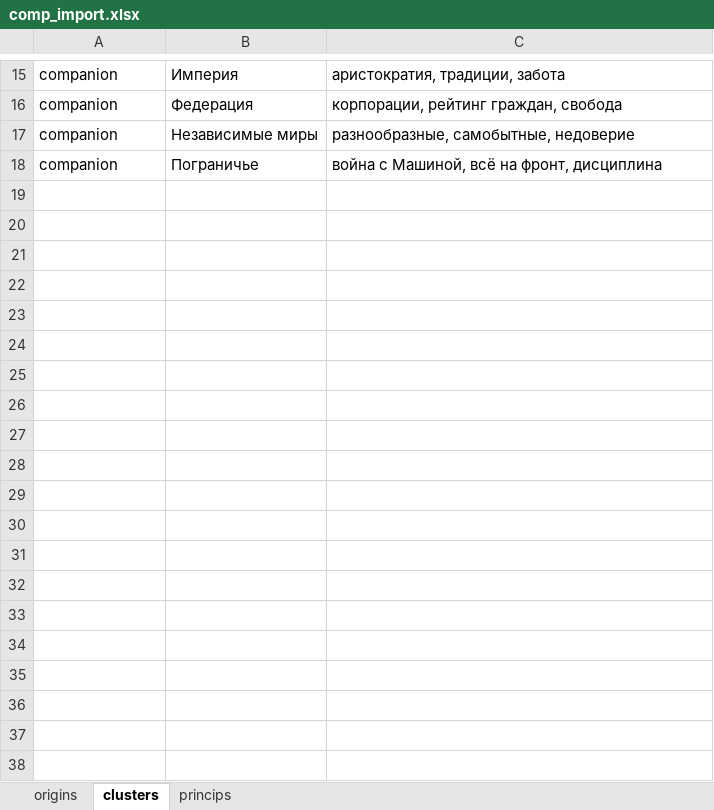
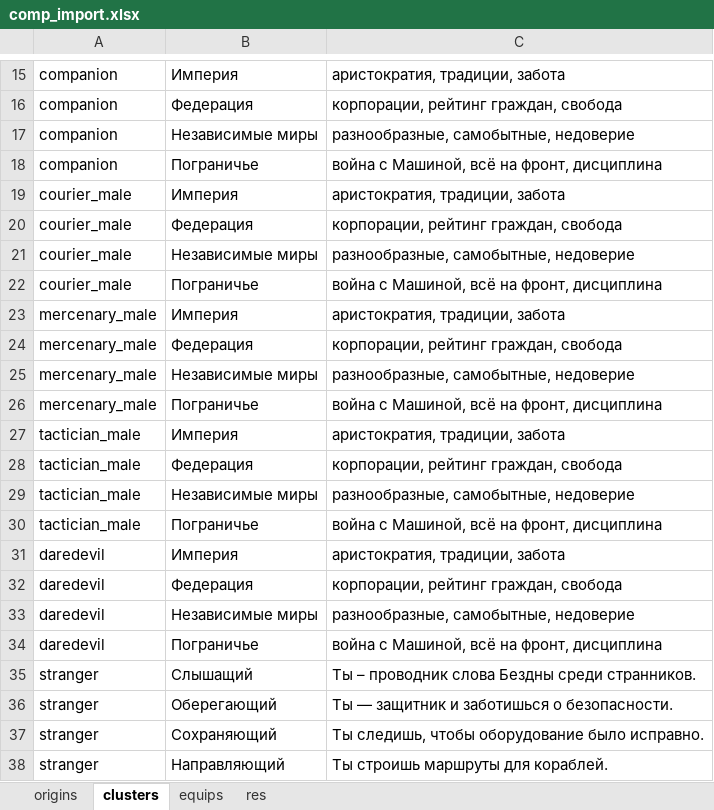
Before and after one commit to comat0zz/fvtt_eotv, an Excel workbook: tools/comp_import.xlsx, sheet clusters, drawn as a sheet; only a part is shown, gaps mark what is left out; values as stored, in another font and other column widths than the file's, no borders; the diff covers the shown part only; the diff names each change by its address in the sheet, - before the commit and + after, or states it on an @@ line.

```diff
--- a/tools/comp_import.xlsx (sheet clusters)
+++ b/tools/comp_import.xlsx (sheet clusters)
-sheet tab: princips
+sheet tab: equips
+sheet tab: res
+row 19: courier_male | Империя | аристократия, традиции, забота
+row 20: courier_male | Федерация | корпорации, рейтинг граждан, свобода
+row 21: courier_male | Независимые миры | разнообразные, самобытные, недоверие
+row 22: courier_male | Пограничье | война с Машиной, всё на фронт, дисциплина
+row 23: mercenary_male | Империя | аристократия, традиции, забота
+row 24: mercenary_male | Федерация | корпорации, рейтинг граждан, свобода
+row 25: mercenary_male | Независимые миры | разнообразные, самобытные, недоверие
+row 26: mercenary_male | Пограничье | война с Машиной, всё на фронт, дисциплина
+row 27: tactician_male | Империя | аристократия, традиции, забота
+row 28: tactician_male | Федерация | корпорации, рейтинг граждан, свобода
+row 29: tactician_male | Независимые миры | разнообразные, самобытные, недоверие
+row 30: tactician_male | Пограничье | война с Машиной, всё на фронт, дисциплина
+row 31: daredevil | Империя | аристократия, традиции, забота
+row 32: daredevil | Федерация | корпорации, рейтинг граждан, свобода
+row 33: daredevil | Независимые миры | разнообразные, самобытные, недоверие
+row 34: daredevil | Пограничье | война с Машиной, всё на фронт, дисциплина
+row 35: stranger | Слышащий | Ты – проводник слова Бездны среди странников.
+row 36: stranger | Оберегающий | Ты — защитник и заботишься о безопасности.
+row 37: stranger | Сохраняющий | Ты следишь, чтобы оборудование было исправно.
+row 38: stranger | Направляющий | Ты строишь маршруты для кораблей.
```
Also changed, not shown: 20 added rows elsewhere in this sheet, sheet equips, sheet origins, 14 other files.
